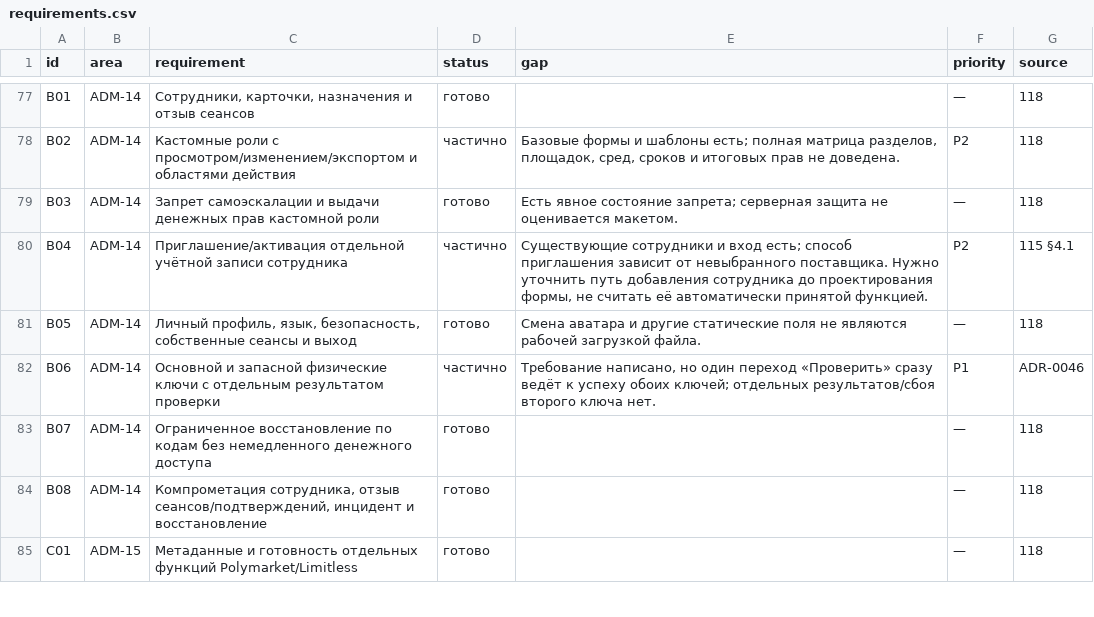
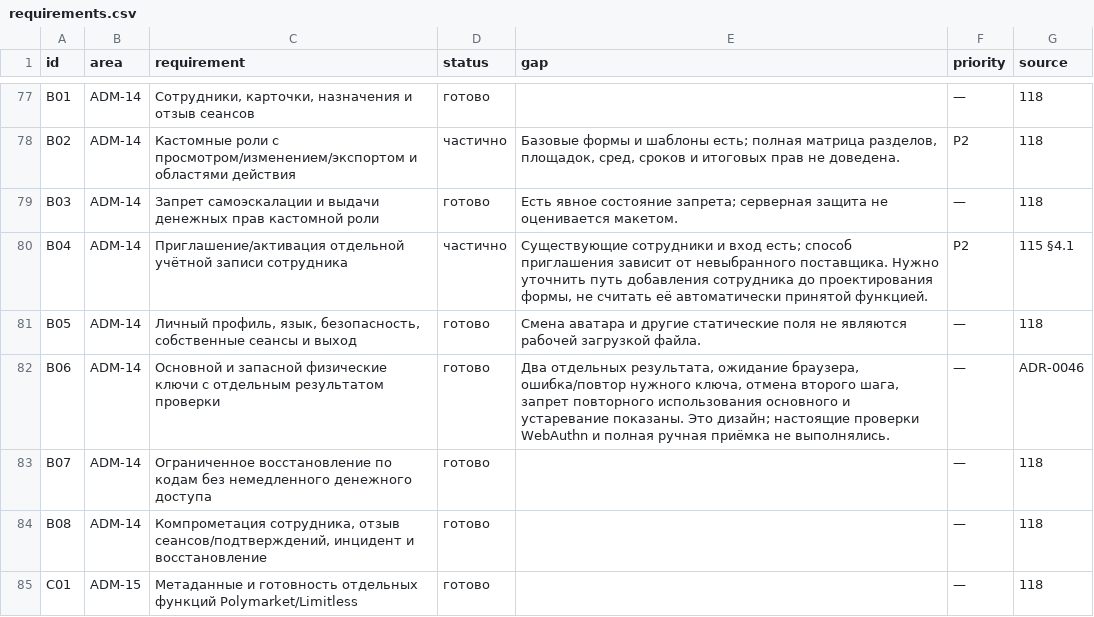
Before and after one commit to denius89/polymarket-copy-trading, a CSV file: docs/design/admin/requirements-coverage-2026-10-16/requirements.csv, drawn as a sheet; only a part is shown, gaps mark what is left out; the diff names each change by its address in the sheet, - before the commit and + after, or states it on an @@ line.

Commit message:
Clarify separate admin security-key verification and reconcile design handoff

```diff
--- a/docs/design/admin/requirements-coverage-2026-10-16/requirements.csv
+++ b/docs/design/admin/requirements-coverage-2026-10-16/requirements.csv
-D82 (status): частично
+D82 (status): готово
-E82 (gap): Требование написано, но один переход «Проверить» сразу ведёт к успеху обоих ключей; отдельных результатов/сбоя второго ключа нет.
+E82 (gap): Два отдельных результата, ожидание браузера, ошибка/повтор нужного ключа, отмена второго шага, запрет повторного использования основного и устаревание показаны. Это дизайн; настоящие проверки WebAuthn и полная ручная приёмка не выполнялись.
-F82 (priority): P1
+F82 (priority): —
```
Also changed, not shown: 39 other files.
